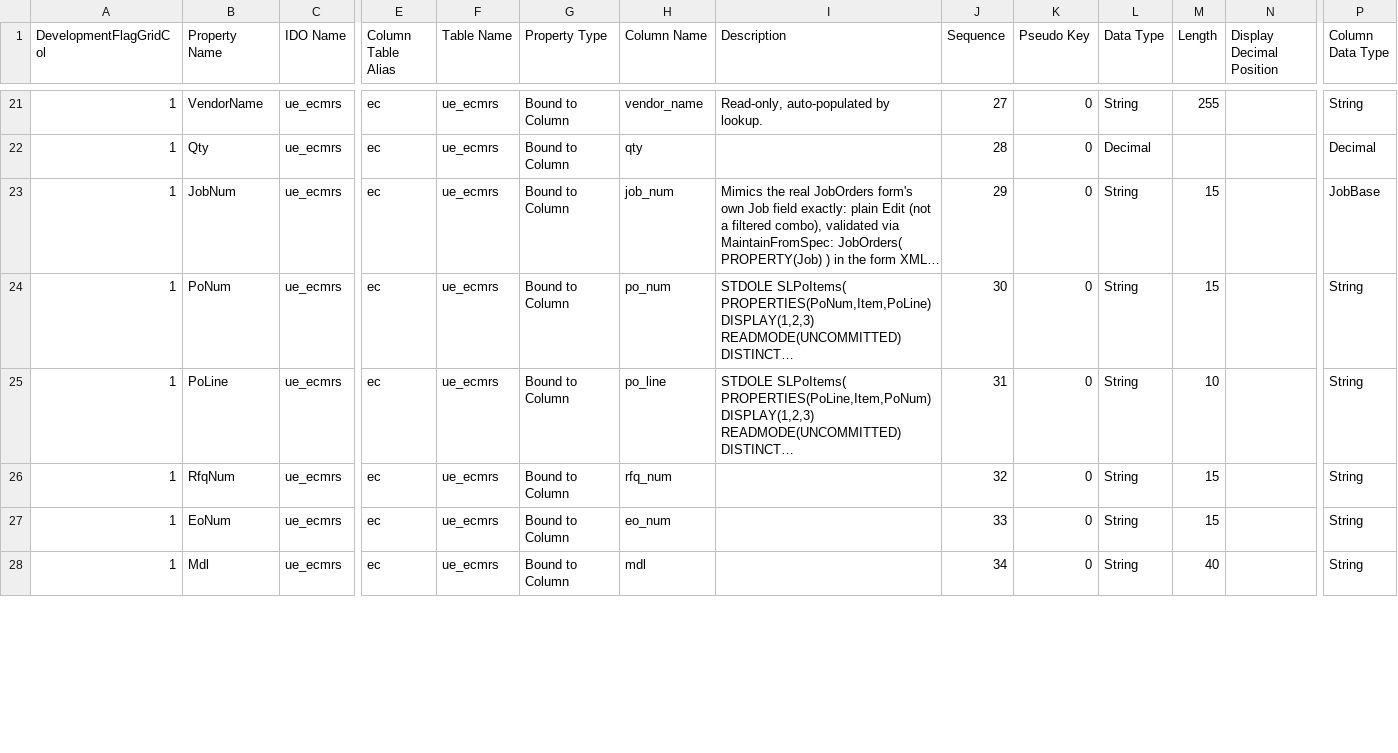
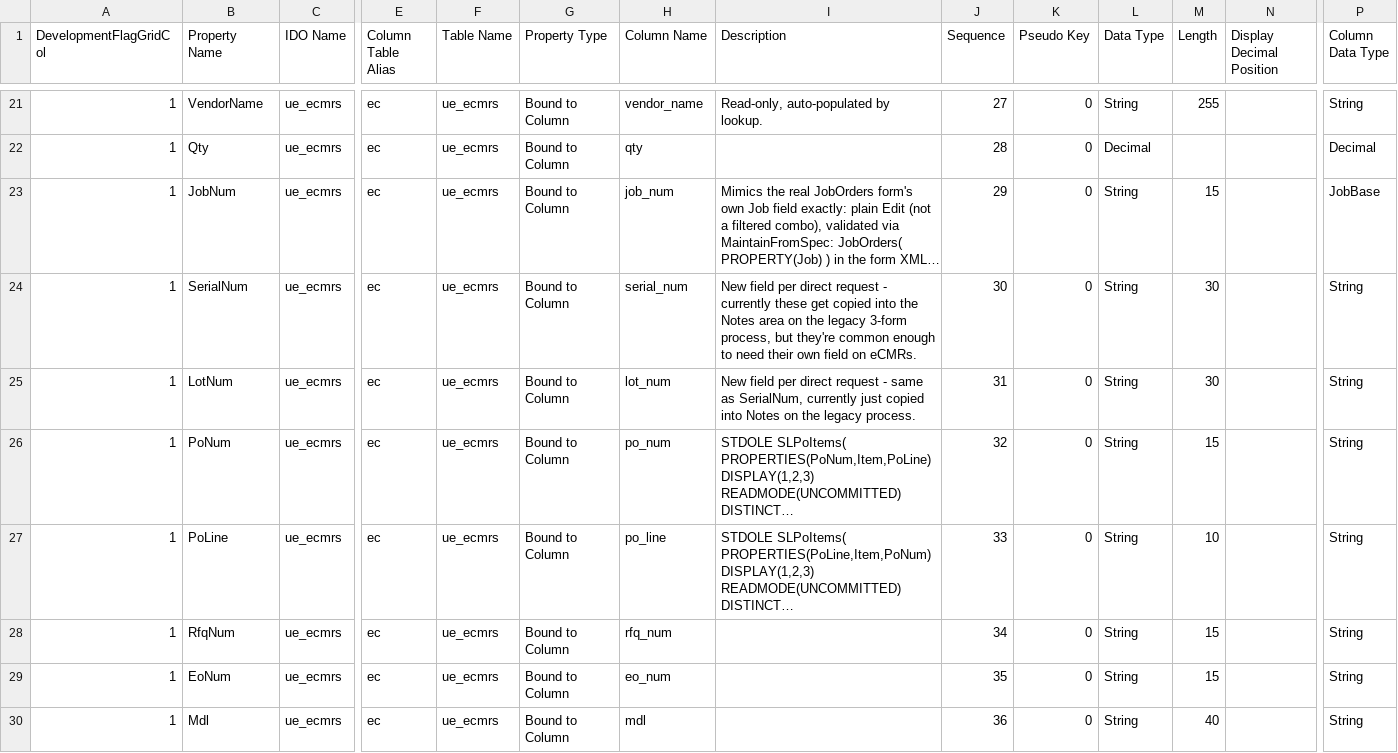
Before and after one commit to Enflite/eCMRs, a CSV file: exports/ecmrs_ido_properties_import.csv, drawn as a sheet; only a part is shown, gaps mark what is left out; long unchanged cells end in …; addresses are those after the commit; rows hold the shown columns only; the diff covers the shown part only; the diff names each change by its address in the sheet, - before the commit and + after, or states it on an @@ line.

```diff
--- a/exports/ecmrs_ido_properties_import.csv
+++ b/exports/ecmrs_ido_properties_import.csv
+row 24: 1 | SerialNum | ue_ecmrs | ec | ue_ecmrs | Bound to Column | serial_num | New field per direct request - currently these get copied into the Notes area on the legacy 3-form process, but they're common enough to need their own field on eCMRs. | 30 | 0 | String | 30 |  | String
+row 25: 1 | LotNum | ue_ecmrs | ec | ue_ecmrs | Bound to Column | lot_num | New field per direct request - same as SerialNum, currently just copied into Notes on the legacy process. | 31 | 0 | String | 30 |  | String
-J26 (Sequence): 30
+J26 (Sequence): 32
-J27 (Sequence): 31
+J27 (Sequence): 33
-J28 (Sequence): 32
+J28 (Sequence): 34
-J29 (Sequence): 33
+J29 (Sequence): 35
-J30 (Sequence): 34
+J30 (Sequence): 36
```
Also changed, not shown: 42 edited cells elsewhere in this file, exports/ecmrs_ido_properties.csv, exports/ecmrs_sql_columns_import.csv, 4 other files.
